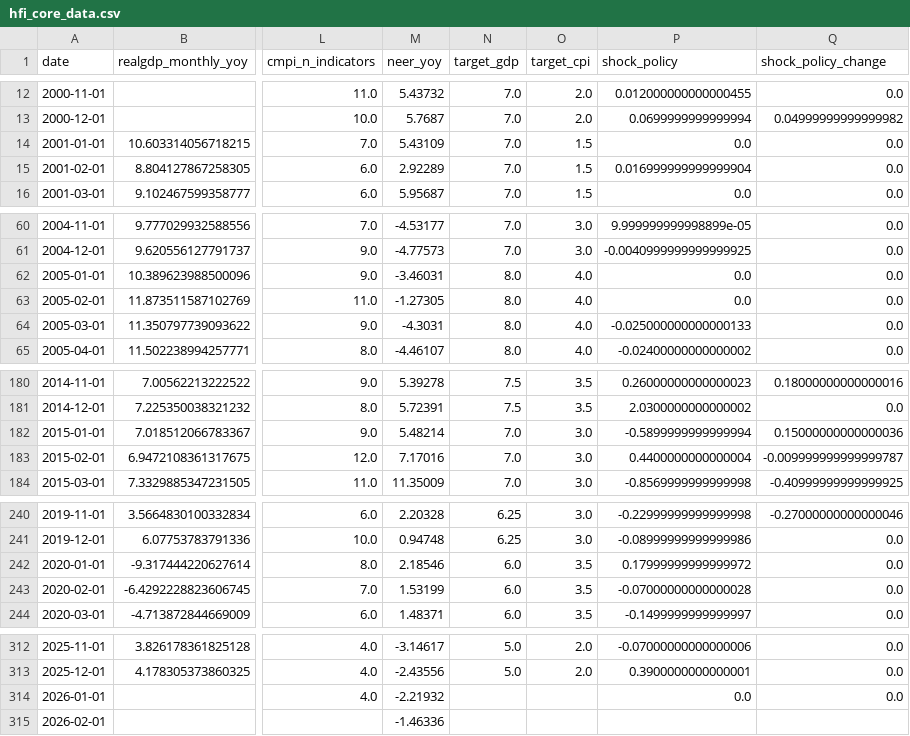
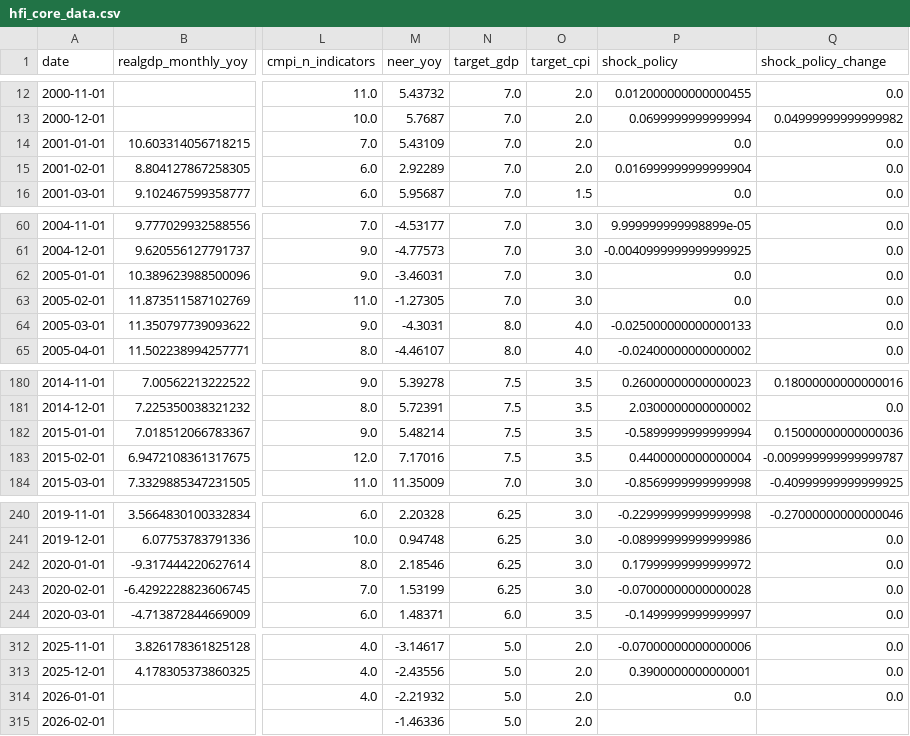
Before and after one commit to liminglin98/Thesis, a CSV file: Data/derived/hfi_core_data.csv, drawn as a sheet; only a part is shown, gaps mark what is left out; the diff covers the shown part only; the diff names each change by its address in the sheet, - before the commit and + after, or states it on an @@ line.

```diff
--- a/Data/derived/hfi_core_data.csv
+++ b/Data/derived/hfi_core_data.csv
-O14:O15 (target_cpi): 1.5
+O14:O15 (target_cpi): 2.0
-N62:N63 (target_gdp): 8.0
+N62:N63 (target_gdp): 7.0
-O62:O63 (target_cpi): 4.0
+O62:O63 (target_cpi): 3.0
-N182:N183 (target_gdp): 7.0
+N182:N183 (target_gdp): 7.5
-O182:O183 (target_cpi): 3.0
+O182:O183 (target_cpi): 3.5
-N242:N243 (target_gdp): 6.0
+N242:N243 (target_gdp): 6.25
-O242:O243 (target_cpi): 3.5
+O242:O243 (target_cpi): 3.0
-N314:N315 (target_gdp): (empty)
+N314:N315 (target_gdp): 5.0
-O314:O315 (target_cpi): (empty)
+O314:O315 (target_cpi): 2.0
```
Also changed, not shown: 32 edited cells elsewhere in this file, Data/derived/romer_china_data.csv, 28 other files.
